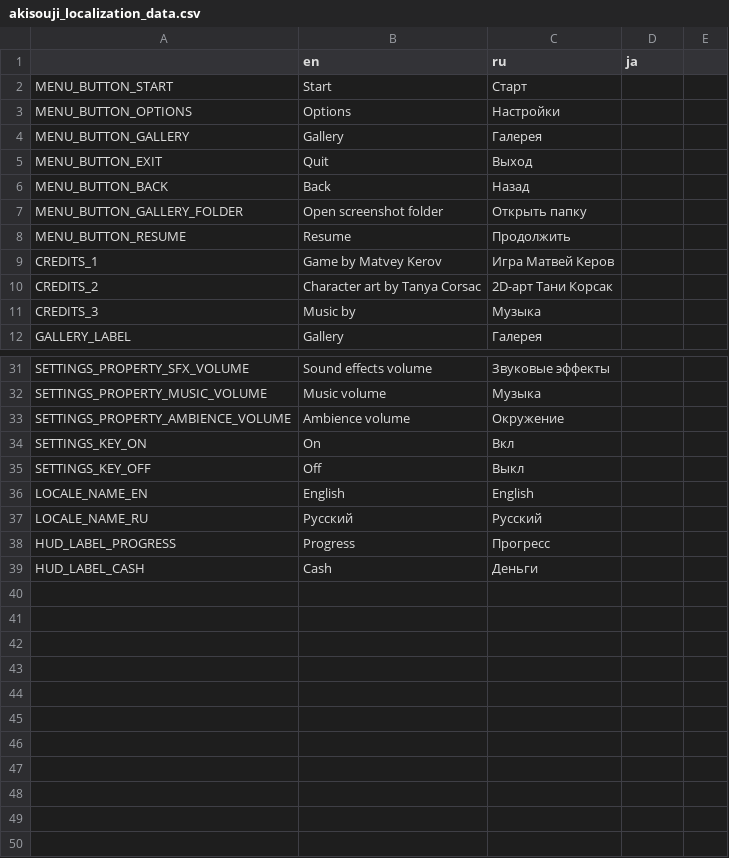
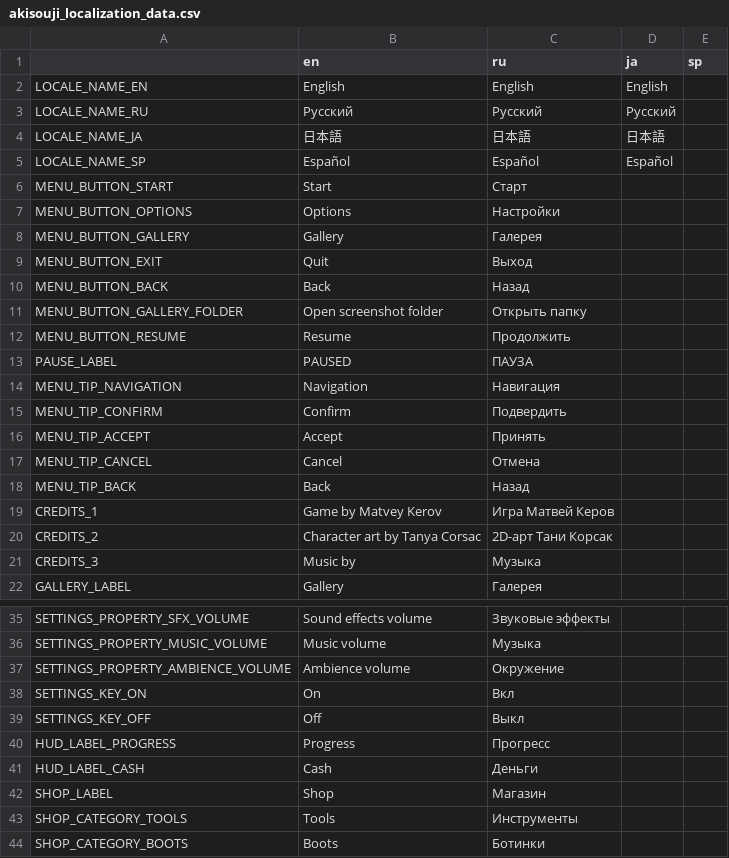
Before and after one commit to Aeterasu/akisouji, a CSV file: project/assets/localization/akisouji_localization_data.csv, drawn as a sheet; only a part is shown, gaps mark what is left out; removed rows and columns are numbered as before the commit, all else as after; the diff names each change by its address in the sheet, - before the commit and + after, or states it on an @@ line.

```diff
--- a/project/assets/localization/akisouji_localization_data.csv
+++ b/project/assets/localization/akisouji_localization_data.csv
-E1: (empty)
+E1: sp
+row 2: LOCALE_NAME_EN | English | English | English
+row 3: LOCALE_NAME_RU | Русский | Русский | Русский
+row 4: LOCALE_NAME_JA | 日本語 | 日本語 | 日本語
+row 5: LOCALE_NAME_SP | Español | Español | Español
@@ row 20 moved to row 13: PAUSE_LABEL @@
@@ row 21 moved to row 14: MENU_TIP_NAVIGATION @@
@@ row 22 moved to row 15: MENU_TIP_CONFIRM @@
@@ row 23 moved to row 16: MENU_TIP_ACCEPT @@
@@ row 24 moved to row 17: MENU_TIP_CANCEL @@
@@ row 25 moved to row 18: MENU_TIP_BACK @@
-row 36: LOCALE_NAME_EN | English | English
-row 37: LOCALE_NAME_RU | Русский | Русский
+row 42: SHOP_LABEL | Shop | Магазин
+row 43: SHOP_CATEGORY_TOOLS | Tools | Инструменты
+row 44: SHOP_CATEGORY_BOOTS | Boots | Ботинки
```
Also changed, not shown: 30 other files.
